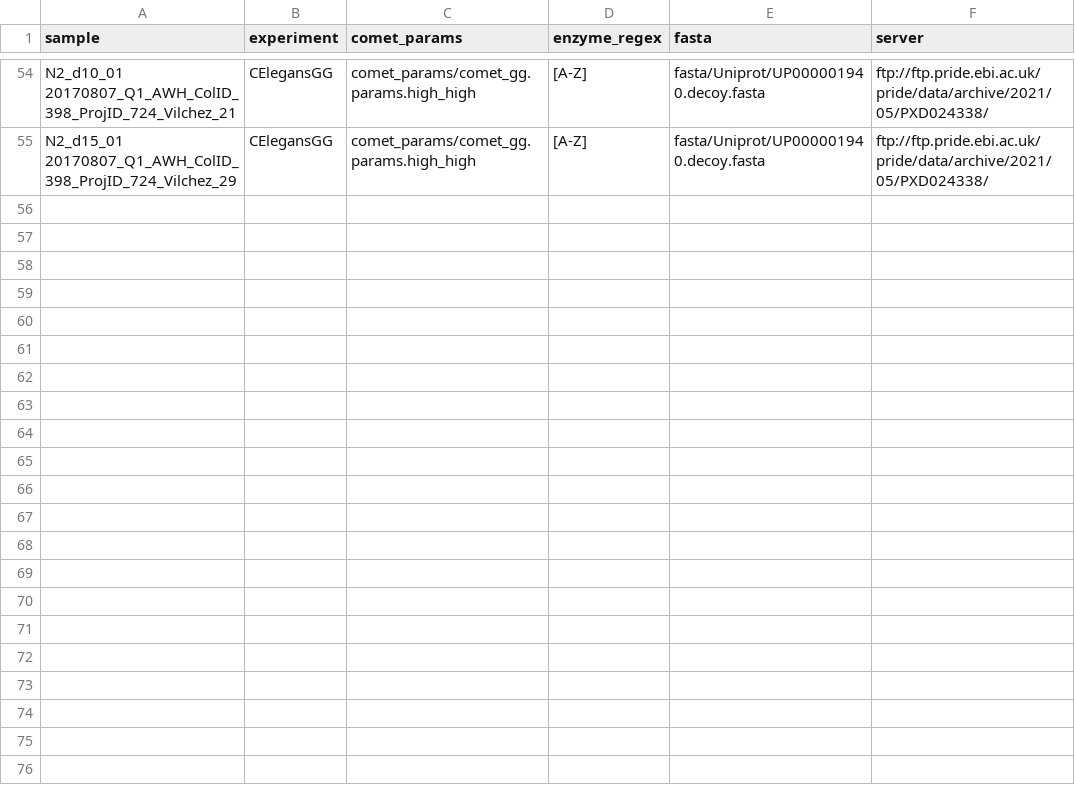
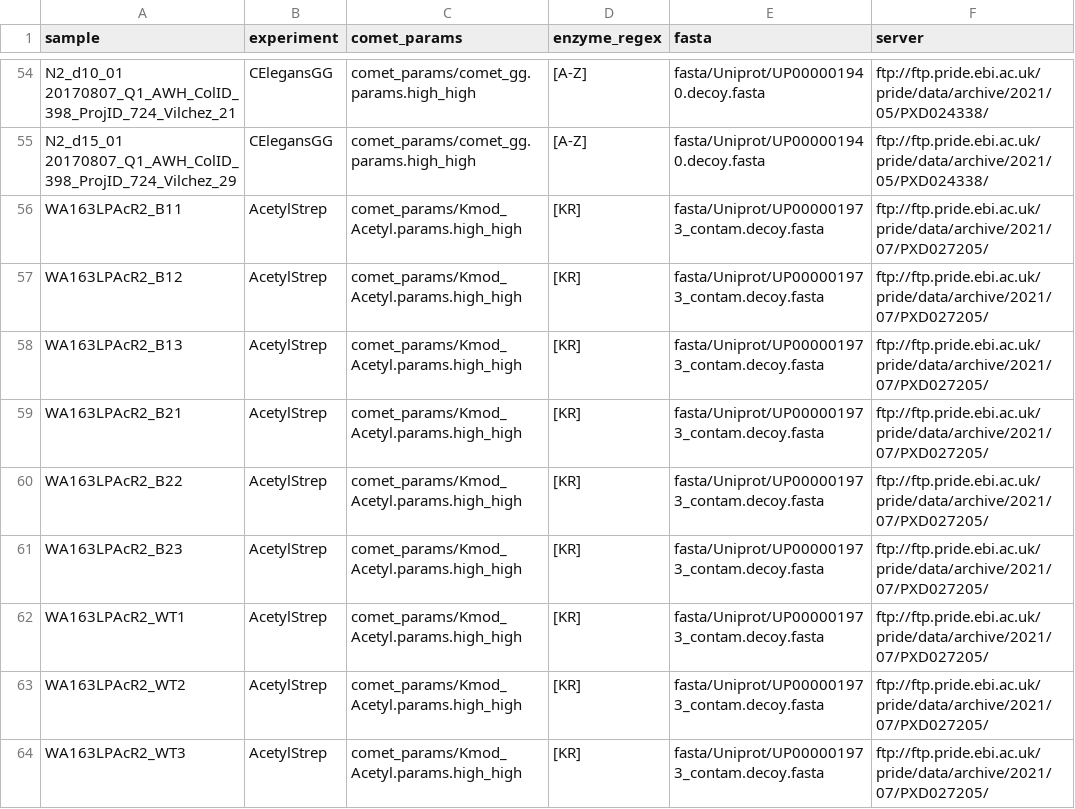
Before and after one commit to jspaezp/elfragmentador-data, a TSV file: target_files/eval_peptidome_sample_info.tsv, drawn as a sheet; only a part is shown, gaps mark what is left out.

Commit message:
added streptomyces acetyl samples

```diff
--- a/target_files/eval_peptidome_sample_info.tsv
+++ b/target_files/eval_peptidome_sample_info.tsv
@@ -55 +55,10 @@ N2_d10_01 20170807_Q1_AWH_ColID_398_ProjID_724_Vilchez_21	CElegansGG	comet_param
 N2_d15_01 20170807_Q1_AWH_ColID_398_ProjID_724_Vilchez_29	CElegansGG	comet_params/comet_gg.params.high_high	[A-Z]	fasta/Uniprot/UP000001940.decoy.fasta	ftp://ftp.pride.ebi.ac.uk/pride/data/archive/2021/05/PXD024338/
+WA163LPAcR2_B11	AcetylStrep	comet_params/Kmod_Acetyl.params.high_high	[KR]	fasta/Uniprot/UP000001973_contam.decoy.fasta	ftp://ftp.pride.ebi.ac.uk/pride/data/archive/2021/07/PXD027205/
+WA163LPAcR2_B12	AcetylStrep	comet_params/Kmod_Acetyl.params.high_high	[KR]	fasta/Uniprot/UP000001973_contam.decoy.fasta	ftp://ftp.pride.ebi.ac.uk/pride/data/archive/2021/07/PXD027205/
+WA163LPAcR2_B13	AcetylStrep	comet_params/Kmod_Acetyl.params.high_high	[KR]	fasta/Uniprot/UP000001973_contam.decoy.fasta	ftp://ftp.pride.ebi.ac.uk/pride/data/archive/2021/07/PXD027205/
+WA163LPAcR2_B21	AcetylStrep	comet_params/Kmod_Acetyl.params.high_high	[KR]	fasta/Uniprot/UP000001973_contam.decoy.fasta	ftp://ftp.pride.ebi.ac.uk/pride/data/archive/2021/07/PXD027205/
+WA163LPAcR2_B22	AcetylStrep	comet_params/Kmod_Acetyl.params.high_high	[KR]	fasta/Uniprot/UP000001973_contam.decoy.fasta	ftp://ftp.pride.ebi.ac.uk/pride/data/archive/2021/07/PXD027205/
+WA163LPAcR2_B23	AcetylStrep	comet_params/Kmod_Acetyl.params.high_high	[KR]	fasta/Uniprot/UP000001973_contam.decoy.fasta	ftp://ftp.pride.ebi.ac.uk/pride/data/archive/2021/07/PXD027205/
+WA163LPAcR2_WT1	AcetylStrep	comet_params/Kmod_Acetyl.params.high_high	[KR]	fasta/Uniprot/UP000001973_contam.decoy.fasta	ftp://ftp.pride.ebi.ac.uk/pride/data/archive/2021/07/PXD027205/
+WA163LPAcR2_WT2	AcetylStrep	comet_params/Kmod_Acetyl.params.high_high	[KR]	fasta/Uniprot/UP000001973_contam.decoy.fasta	ftp://ftp.pride.ebi.ac.uk/pride/data/archive/2021/07/PXD027205/
+WA163LPAcR2_WT3	AcetylStrep	comet_params/Kmod_Acetyl.params.high_high	[KR]	fasta/Uniprot/UP000001973_contam.decoy.fasta	ftp://ftp.pride.ebi.ac.uk/pride/data/archive/2021/07/PXD027205/
```
